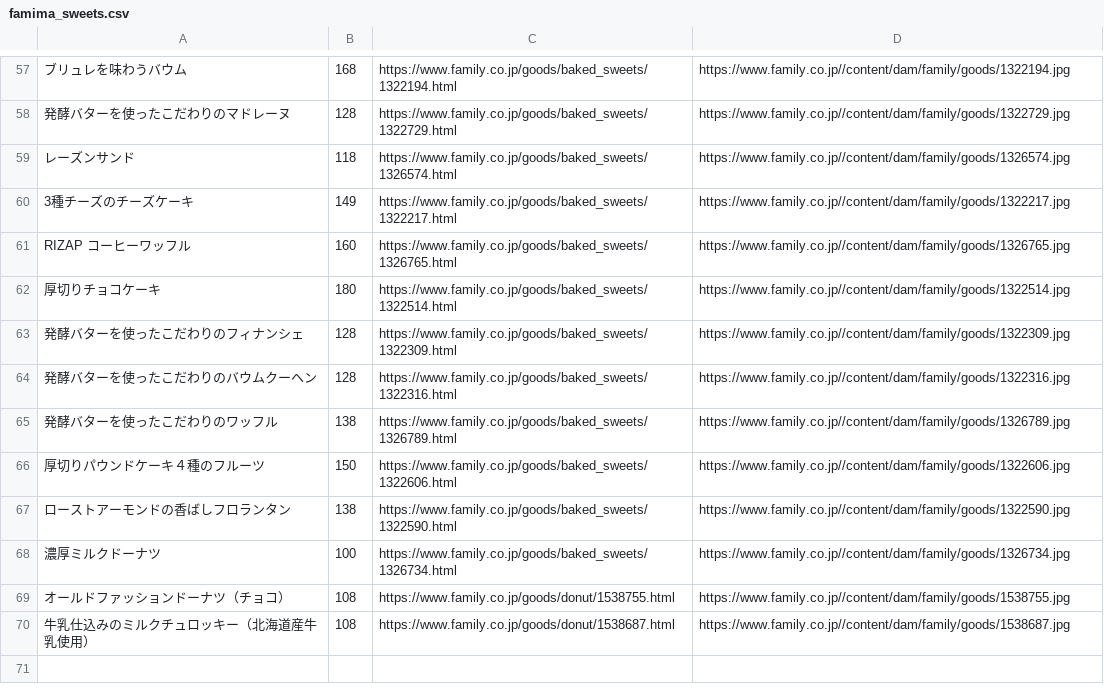
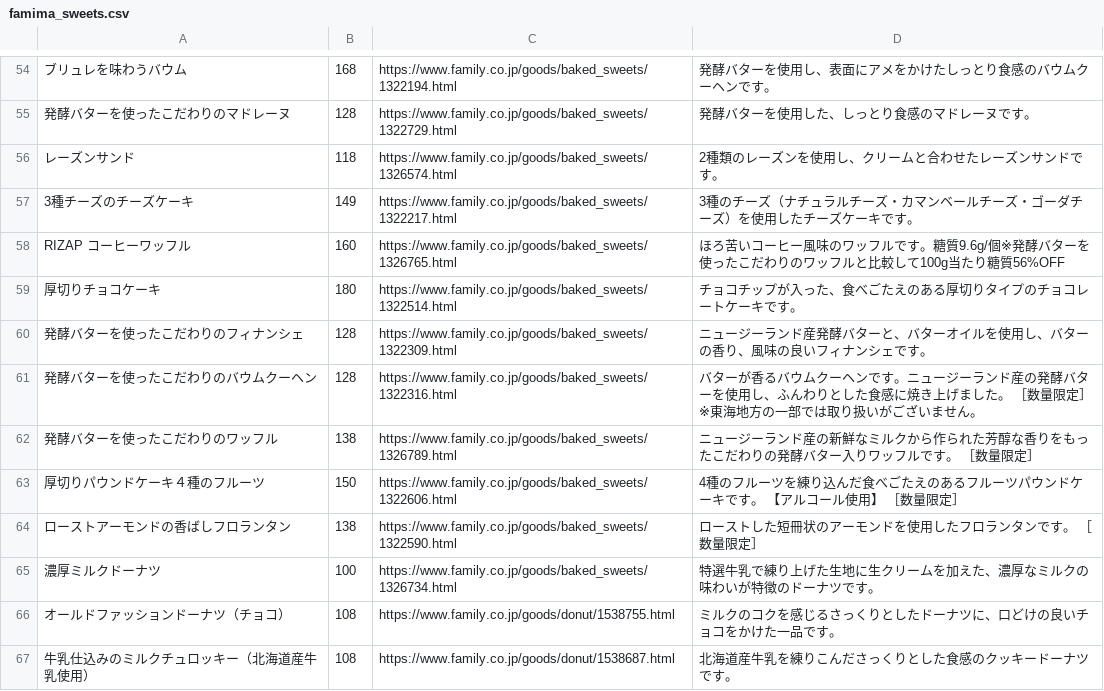
Before and after one commit to shirakiyo/ConveniGacha, a CSV file: data/famima_sweets.csv, drawn as a sheet; only a part is shown, gaps mark what is left out; the diff covers the shown part only.

```diff
--- a/data/famima_sweets.csv
+++ b/data/famima_sweets.csv
@@ -57,14 +54,14 @@
-ブリュレを味わうバウム,168,https://www.family.co.jp/goods/baked_sweets/1322194.html,https://www.family.co.jp//content/dam/family/goods/1322194.jpg
-発酵バターを使ったこだわりのマドレーヌ,128,https://www.family.co.jp/goods/baked_sweets/1322729.html,https://www.family.co.jp//content/dam/family/goods/1322729.jpg
-レーズンサンド,118,https://www.family.co.jp/goods/baked_sweets/1326574.html,https://www.family.co.jp//content/dam/family/goods/1326574.jpg
-3種チーズのチーズケーキ,149,https://www.family.co.jp/goods/baked_sweets/1322217.html,https://www.family.co.jp//content/dam/family/goods/1322217.jpg
-RIZAP　コーヒーワッフル,160,https://www.family.co.jp/goods/baked_sweets/1326765.html,https://www.family.co.jp//content/dam/family/goods/1326765.jpg
-厚切りチョコケーキ,180,https://www.family.co.jp/goods/baked_sweets/1322514.html,https://www.family.co.jp//content/dam/family/goods/1322514.jpg
-発酵バターを使ったこだわりのフィナンシェ,128,https://www.family.co.jp/goods/baked_sweets/1322309.html,https://www.family.co.jp//content/dam/family/goods/1322309.jpg
-発酵バターを使ったこだわりのバウムクーヘン,128,https://www.family.co.jp/goods/baked_sweets/1322316.html,https://www.family.co.jp//content/dam/family/goods/1322316.jpg
-発酵バターを使ったこだわりのワッフル,138,https://www.family.co.jp/goods/baked_sweets/1326789.html,https://www.family.co.jp//content/dam/family/goods/1326789.jpg
-厚切りパウンドケーキ４種のフルーツ,150,https://www.family.co.jp/goods/baked_sweets/1322606.html,https://www.family.co.jp//content/dam/family/goods/1322606.jpg
-ローストアーモンドの香ばしフロランタン,138,https://www.family.co.jp/goods/baked_sweets/1322590.html,https://www.family.co.jp//content/dam/family/goods/1322590.jpg
-濃厚ミルクドーナツ,100,https://www.family.co.jp/goods/baked_sweets/1326734.html,https://www.family.co.jp//content/dam/family/goods/1326734.jpg
-オールドファッションドーナツ（チョコ）,108,https://www.family.co.jp/goods/donut/1538755.html,https://www.family.co.jp//content/dam/family/goods/1538755.jpg
-牛乳仕込みのミルクチュロッキー（北海道産牛乳使用）,108,https://www.family.co.jp/goods/donut/1538687.html,https://www.family.co.jp//content/dam/family/goods/1538687.jpg
+ブリュレを味わうバウム,168,https://www.family.co.jp/goods/baked_sweets/1322194.html,発酵バターを使用し、表面にアメをかけたしっとり食感のバウムクーヘンです。
+発酵バターを使ったこだわりのマドレーヌ,128,https://www.family.co.jp/goods/baked_sweets/1322729.html,発酵バターを使用した、しっとり食感のマドレーヌです。
+レーズンサンド,118,https://www.family.co.jp/goods/baked_sweets/1326574.html,2種類のレーズンを使用し、クリームと合わせたレーズンサンドです。
+3種チーズのチーズケーキ,149,https://www.family.co.jp/goods/baked_sweets/1322217.html,3種のチーズ（ナチュラルチーズ・カマンベールチーズ・ゴーダチーズ）を使用したチーズケーキです。
+RIZAP　コーヒーワッフル,160,https://www.family.co.jp/goods/baked_sweets/1326765.html,ほろ苦いコーヒー風味のワッフルです。糖質9.6g/個※発酵バターを使ったこだわりのワッフルと比較して100g当たり糖質56%OFF
+厚切りチョコケーキ,180,https://www.family.co.jp/goods/baked_sweets/1322514.html,チョコチップが入った、食べごたえのある厚切りタイプのチョコレートケーキです。
+発酵バターを使ったこだわりのフィナンシェ,128,https://www.family.co.jp/goods/baked_sweets/1322309.html,ニュージーランド産発酵バターと、バターオイルを使用し、バターの香り、風味の良いフィナンシェです。
+発酵バターを使ったこだわりのバウムクーヘン,128,https://www.family.co.jp/goods/baked_sweets/1322316.html,バターが香るバウムクーヘンです。ニュージーランド産の発酵バターを使用し、ふんわりとした食感に焼き上げました。 ［数量限定］ ※東海地方の一部では取り扱いがございません。
+発酵バターを使ったこだわりのワッフル,138,https://www.family.co.jp/goods/baked_sweets/1326789.html,ニュージーランド産の新鮮なミルクから作られた芳醇な香りをもったこだわりの発酵バター入りワッフルです。 ［数量限定］
+厚切りパウンドケーキ４種のフルーツ,150,https://www.family.co.jp/goods/baked_sweets/1322606.html,4種のフルーツを練り込んだ食べごたえのあるフルーツパウンドケーキです。 【アルコール使用】 ［数量限定］
+ローストアーモンドの香ばしフロランタン,138,https://www.family.co.jp/goods/baked_sweets/1322590.html,ローストした短冊状のアーモンドを使用したフロランタンです。 ［数量限定］
+濃厚ミルクドーナツ,100,https://www.family.co.jp/goods/baked_sweets/1326734.html,特選牛乳で練り上げた生地に生クリームを加えた、濃厚なミルクの味わいが特徴のドーナツです。
+オールドファッションドーナツ（チョコ）,108,https://www.family.co.jp/goods/donut/1538755.html,ミルクのコクを感じるさっくりとしたドーナツに、口どけの良いチョコをかけた一品です。
+牛乳仕込みのミルクチュロッキー（北海道産牛乳使用）,108,https://www.family.co.jp/goods/donut/1538687.html,北海道産牛乳を練りこんださっくりとした食感のクッキードーナツです。
```
Also changed, not shown: 3 removed rows and 53 edited cells elsewhere in this file, 15 other files.
